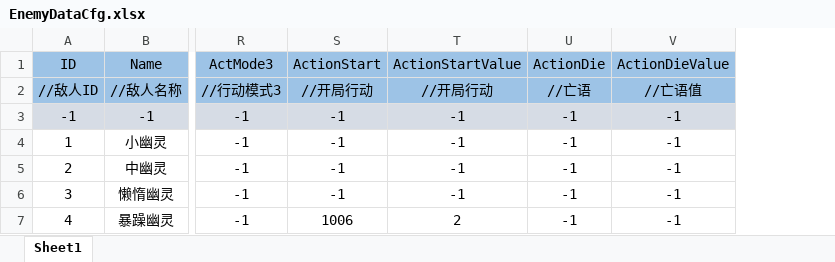
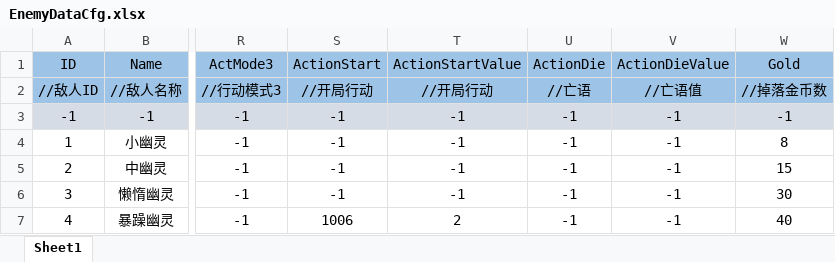
Before and after one commit to Koroshiya71/Slay-the-Touhou-RE, an Excel workbook: Assets/Resources/Cfg/EnemyDataCfg.xlsx, sheet Sheet1, drawn as a sheet; only a part is shown, gaps mark what is left out; values as stored, in another font and other column widths than the file's, no borders; the diff names each change by its address in the sheet, - before the commit and + after, or states it on an @@ line.

```diff
--- a/Assets/Resources/Cfg/EnemyDataCfg.xlsx (sheet Sheet1)
+++ b/Assets/Resources/Cfg/EnemyDataCfg.xlsx (sheet Sheet1)
+column W (Gold), rows 2-7: //掉落金币数 | -1 | 8 | 15 | 30 | 40
```
Also changed, not shown: 15 other files.
